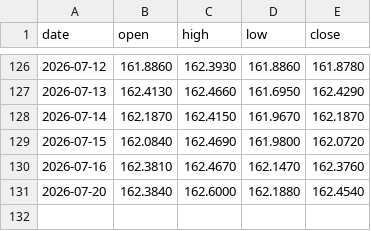
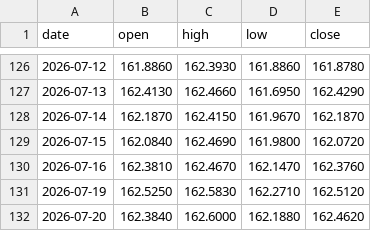
Before and after one commit to christianprimero926/btc-bot-panel, a CSV file: mjpy15_candles.csv, drawn as a sheet; only a part is shown, gaps mark what is left out.

Commit message:
data: actualiza panel [skip ci]

```diff
--- a/mjpy15_candles.csv
+++ b/mjpy15_candles.csv
@@ -130,2 +130,3 @@ date,open,high,low,close
 2026-07-16,162.3810,162.4670,162.1470,162.3760
-2026-07-20,162.3840,162.6000,162.1880,162.4540
+2026-07-19,162.5250,162.5830,162.2710,162.5120
+2026-07-20,162.3840,162.6000,162.1880,162.4620
```
Also changed, not shown: mgold15_equity_history.csv, mgold2_equity_history.csv, 21 other files.
